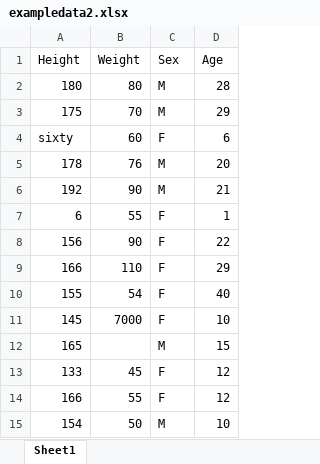
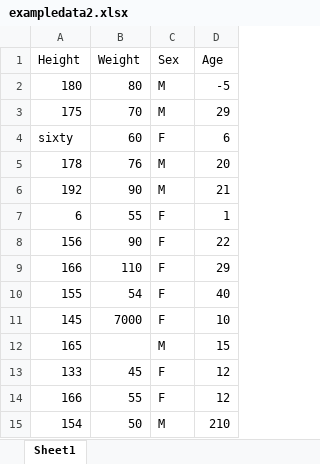
Before and after one commit to nicholasmallis/GROUP-5-MADA-analysis1, an Excel workbook: data/raw_data/exampledata2.xlsx, sheet Sheet1, drawn as a sheet; values as stored, in another font and other column widths than the file's, no borders; the diff names each change by its address in the sheet, - before the commit and + after, or states it on an @@ line.

```diff
--- a/data/raw_data/exampledata2.xlsx (sheet Sheet1)
+++ b/data/raw_data/exampledata2.xlsx (sheet Sheet1)
-D2 (Age): 28
+D2 (Age): -5
-D15 (Age): 10
+D15 (Age): 210
```
Also changed, not shown: 2 other files.
